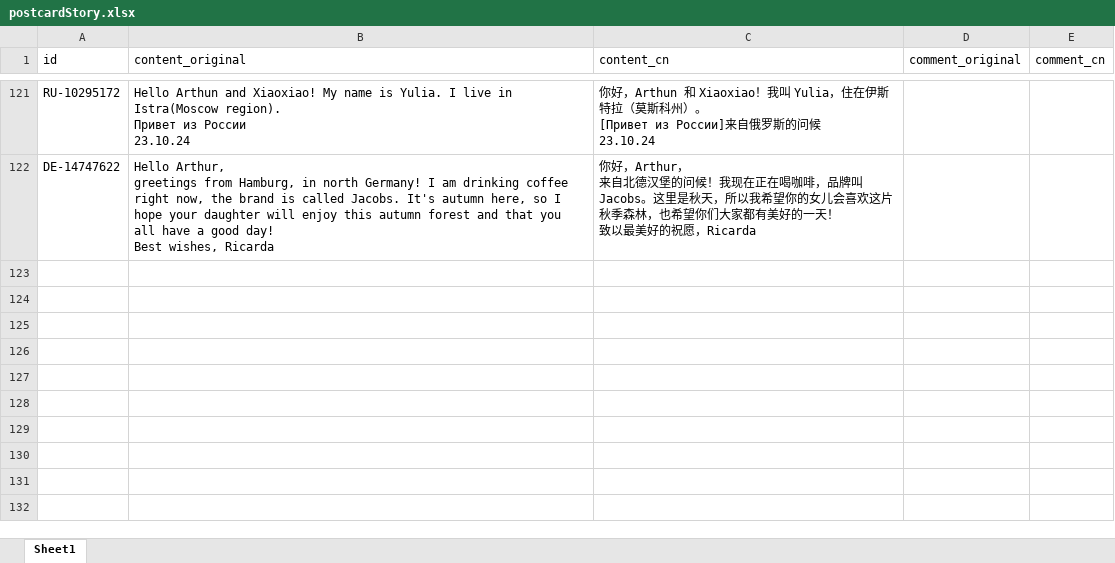
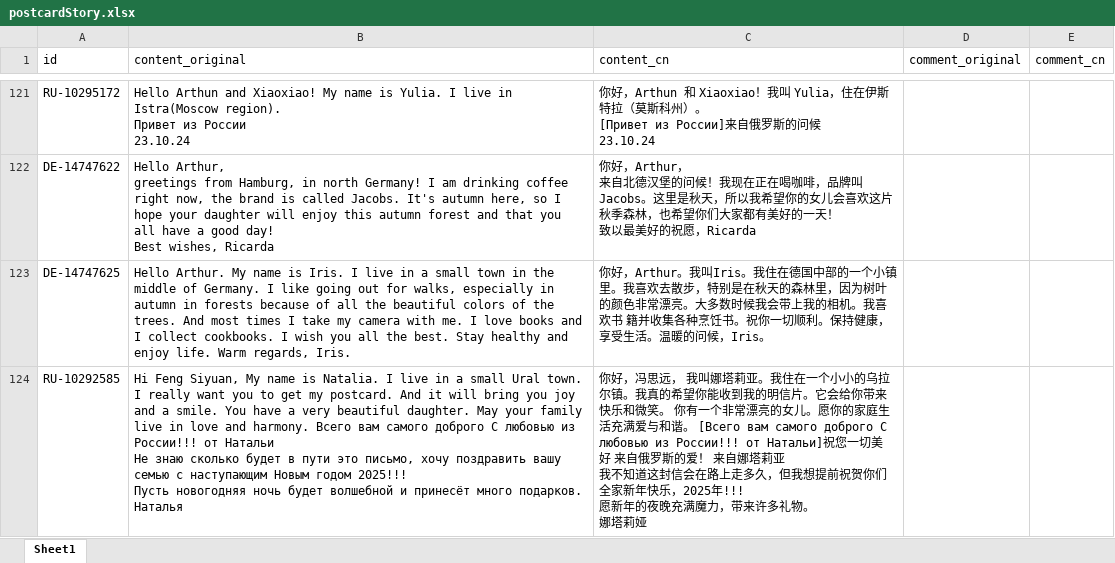
Before and after one commit to arthurfsy2/Postcrossing_map_generator, an Excel workbook: template/postcardStory.xlsx, sheet Sheet1, drawn as a sheet; only a part is shown, gaps mark what is left out; values as stored, in another font and other column widths than the file's, no borders; ↵ is a line break in a cell; the diff names each change by its address in the sheet, - before the commit and + after, or states it on an @@ line.

```diff
--- a/template/postcardStory.xlsx (sheet Sheet1)
+++ b/template/postcardStory.xlsx (sheet Sheet1)
+row 123: DE-14747625 | Hello Arthur. My name is Iris. I live in a small town in the middle of Germany. I like going out for walks, especially in autumn in forests because of all the beautiful colors of the trees. And most times I take my camera with me. I love books and I collect cookbooks. I wish you all the best. Stay healthy and enjoy life. Warm regards, Iris. | 你好，Arthur。我叫Iris。我住在德国中部的一个小镇里。我喜欢去散步，特别是在秋天的森林里，因为树叶的颜色非常漂亮。大多数时候我会带上我的相机。我喜欢书 籍并收集各种烹饪书。祝你一切顺利。保持健康，享受生活。温暖的问候，Iris。
+row 124: RU-10292585 | Hi Feng Siyuan, My name is Natalia. I live in a small Ural town. I really want you to get my postcard. And it will bring you joy and a smile. You have a very beautiful daughter. May your family live in love and harmony. Всего вам самого доброго С любовью из России!!! от Натальи ↵ Не знаю сколько будет в пути это письмо, хочу поздравить вашу семью с наступающим Новым годом 2025!!! ↵ Пусть новогодняя ночь будет волшебной и принесёт много подарков. ↵ Наталья | 你好，冯思远， 我叫娜塔莉亚。我住在一个小小的乌拉尔镇。我真的希望你能收到我的明信片。它会给你带来快乐和微笑。 你有一个非常漂亮的女儿。愿你的家庭生活充满爱与和谐。 [Всего вам самого доброго С любовью из России!!! от Натальи]祝您一切美 好 来自俄罗斯的爱！ 来自娜塔莉亚 ↵ 我不知道这封信会在路上走多久，但我想提前祝贺你们全家新年快乐，2025年!!! ↵ 愿新年的夜晚充满魔力，带来许多礼物。 ↵ 娜塔莉娅
```
Also changed, not shown: 2 other files.
